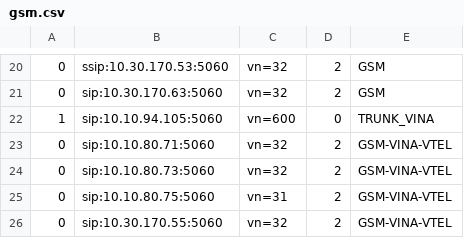
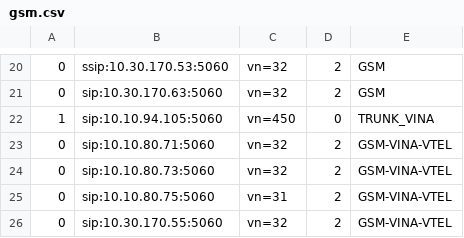
Before and after one commit to hieu-itcs/CONFIG-CHANNEL-SIP-94101, a CSV file: gsm.csv, drawn as a sheet; only a part is shown, gaps mark what is left out.

Commit message:
Update gsm.csv

```diff
--- a/gsm.csv
+++ b/gsm.csv
@@ -21,3 +21,3 @@
 0,sip:10.30.170.63:5060,vn=32,2,GSM
-1,sip:10.10.94.105:5060,vn=600,0,TRUNK_VINA
+1,sip:10.10.94.105:5060,vn=450,0,TRUNK_VINA
 0,sip:10.10.80.71:5060,vn=32,2,GSM-VINA-VTEL
```
